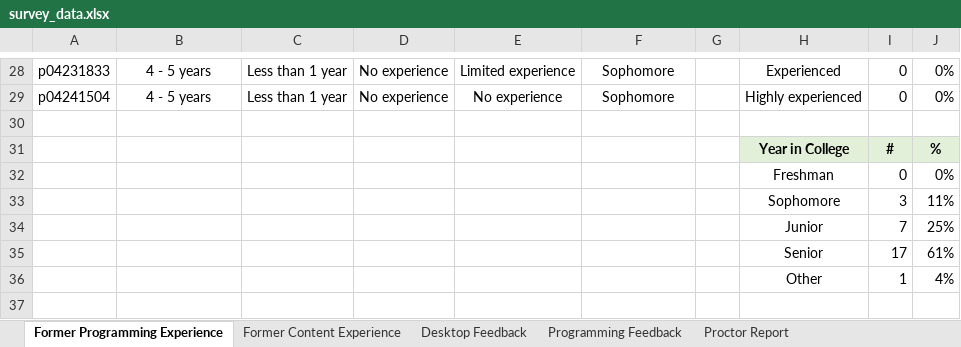
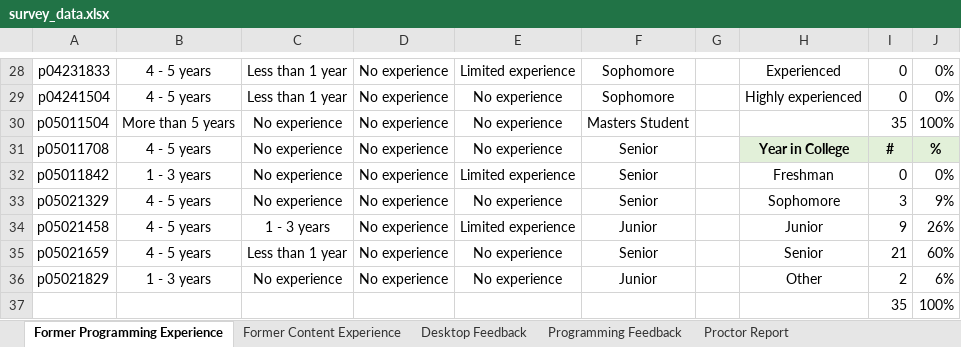
Before and after one commit to fronchetti/robot, an Excel workbook: survey_data.xlsx, sheet Former Programming Experience, drawn as a sheet; only a part is shown, gaps mark what is left out; values as stored, in another font and other column widths than the file's, no borders; removed rows and columns are numbered as before the commit, all else as after; the diff covers the shown part only; the diff names each change by its address in the sheet, - before the commit and + after, or states it on an @@ line.

```diff
--- a/survey_data.xlsx (sheet Former Programming Experience)
+++ b/survey_data.xlsx (sheet Former Programming Experience)
-row 30: (empty)
+row 30: p05011504 | More than 5 years | No experience | No experience | No experience | Masters Student |  |  | 35 | 100%
-row 31:  |  |  |  |  |  |  | Year in College | # | %
-row 32:  |  |  |  |  |  |  | Freshman | 0 | 0%
-row 33:  |  |  |  |  |  |  | Sophomore | 3 | 11%
-row 34:  |  |  |  |  |  |  | Junior | 7 | 25%
-row 35:  |  |  |  |  |  |  | Senior | 17 | 61%
-row 36:  |  |  |  |  |  |  | Other | 1 | 4%
+row 31: p05011708 | 4 - 5 years | No experience | No experience | No experience | Senior |  | Year in College | # | %
+row 32: p05011842 | 1 - 3 years | No experience | No experience | Limited experience | Senior |  | Freshman | 0 | 0%
+row 33: p05021329 | 4 - 5 years | No experience | No experience | No experience | Senior |  | Sophomore | 3 | 9%
+row 34: p05021458 | 4 - 5 years | 1 - 3 years | No experience | Limited experience | Junior |  | Junior | 9 | 26%
+row 35: p05021659 | 4 - 5 years | Less than 1 year | No experience | No experience | Senior |  | Senior | 21 | 60%
+row 36: p05021829 | 1 - 3 years | No experience | No experience | No experience | Junior |  | Other | 2 | 6%
+row 37:  |  |  |  |  |  |  |  | 35 | 100%
```
Also changed, not shown: 27 edited cells elsewhere in this sheet, sheet Desktop Feedback, sheet Former Content Experience, sheet Proctor Report, sheet Programming Feedback, 1 other file.
